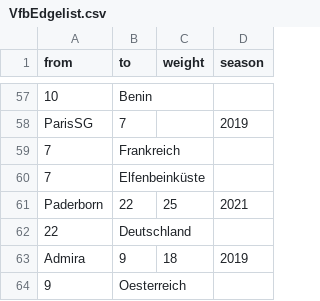
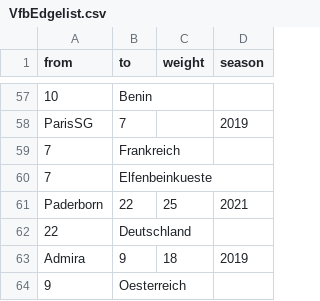
Before and after one commit to salomemueller/Testat, a CSV file: VfbEdgelist.csv, drawn as a sheet; only a part is shown, gaps mark what is left out.

Commit message:
Update VfbEdgelist.csv

```diff
--- a/VfbEdgelist.csv
+++ b/VfbEdgelist.csv
@@ -59,3 +59,3 @@ ParisSG,7,,2019
 7,Frankreich,,
-7,Elfenbeinküste,,
+7,Elfenbeinkueste,,
 Paderborn,22,25,2021
```
